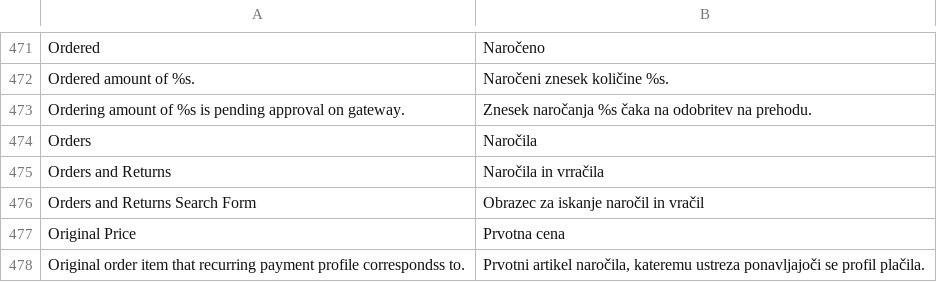
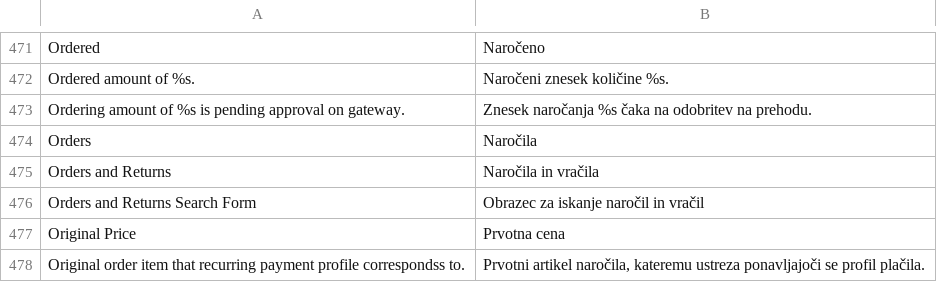
Before and after one commit to symfony-si/magento1-sl-si, a CSV file: sl_SI/Mage_Sales.csv, drawn as a sheet; only a part is shown, gaps mark what is left out.

Commit message:
Fix typo

```diff
--- a/sl_SI/Mage_Sales.csv
+++ b/sl_SI/Mage_Sales.csv
@@ -474,3 +474,3 @@
 "Orders","Naročila"
-"Orders and Returns","Naročila in vrračila"
+"Orders and Returns","Naročila in vračila"
 "Orders and Returns Search Form","Obrazec za iskanje naročil in vračil"
```
